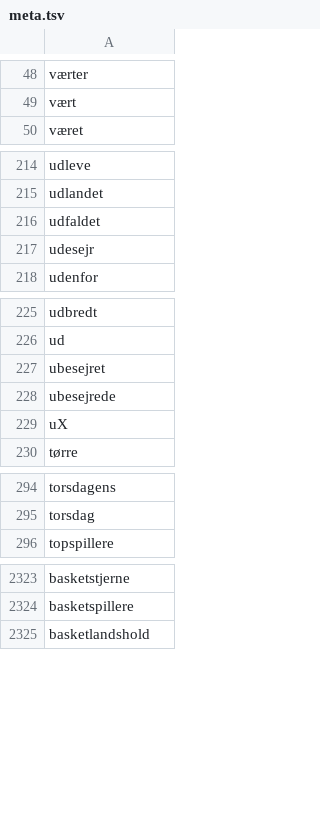
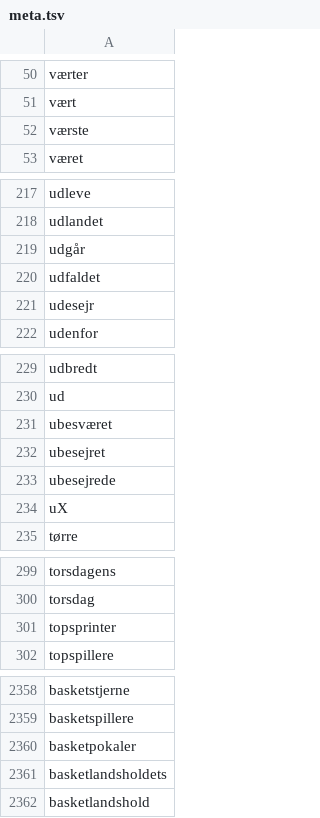
Before and after one commit to senner007/Sports-Block, a TSV file: meta.tsv, drawn as a sheet; only a part is shown, gaps mark what is left out; the diff covers the shown part only.

```diff
--- a/meta.tsv
+++ b/meta.tsv
@@ -49,2 +51,3 @@ værter
 vært
+værste
 været
@@ -215,2 +218,3 @@ udleve
 udlandet
+udgår
 udfaldet
@@ -226,2 +230,3 @@ udbredt
 ud
+ubesværet
 ubesejret
@@ -295,2 +300,3 @@ torsdagens
 torsdag
+topsprinter
 topspillere
@@ -2324,2 +2359,4 @@ basketstjerne
 basketspillere
+basketpokaler
+basketlandsholdets
 basketlandshold
```
Also changed, not shown: 34 added rows elsewhere in this file, articles/sports_articles_tv2.csv, sport_lingo.csv, 4 other files.
